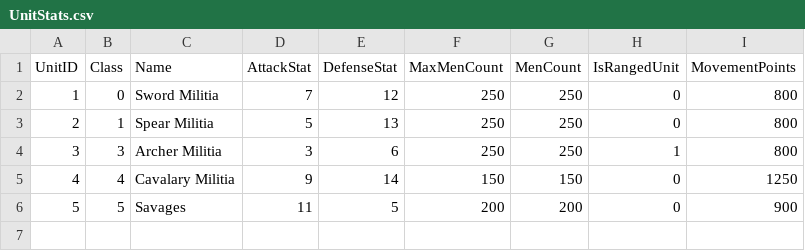
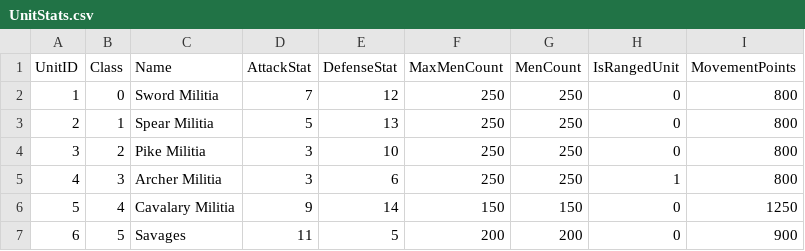
Before and after one commit to Avolord/HexaGone, a CSV file: HexaGone/wwwroot/resources/UnitStats.csv, drawn as a sheet; addresses are those after the commit; the diff names each change by its address in the sheet, - before the commit and + after, or states it on an @@ line.

```diff
--- a/HexaGone/wwwroot/resources/UnitStats.csv
+++ b/HexaGone/wwwroot/resources/UnitStats.csv
+row 4: 3 | 2 | Pike Militia | 3 | 10 | 250 | 250 | 0 | 800
@@ column A (UnitID) renumbered from row 5 down @@
```
Also changed, not shown: 3 other files.
